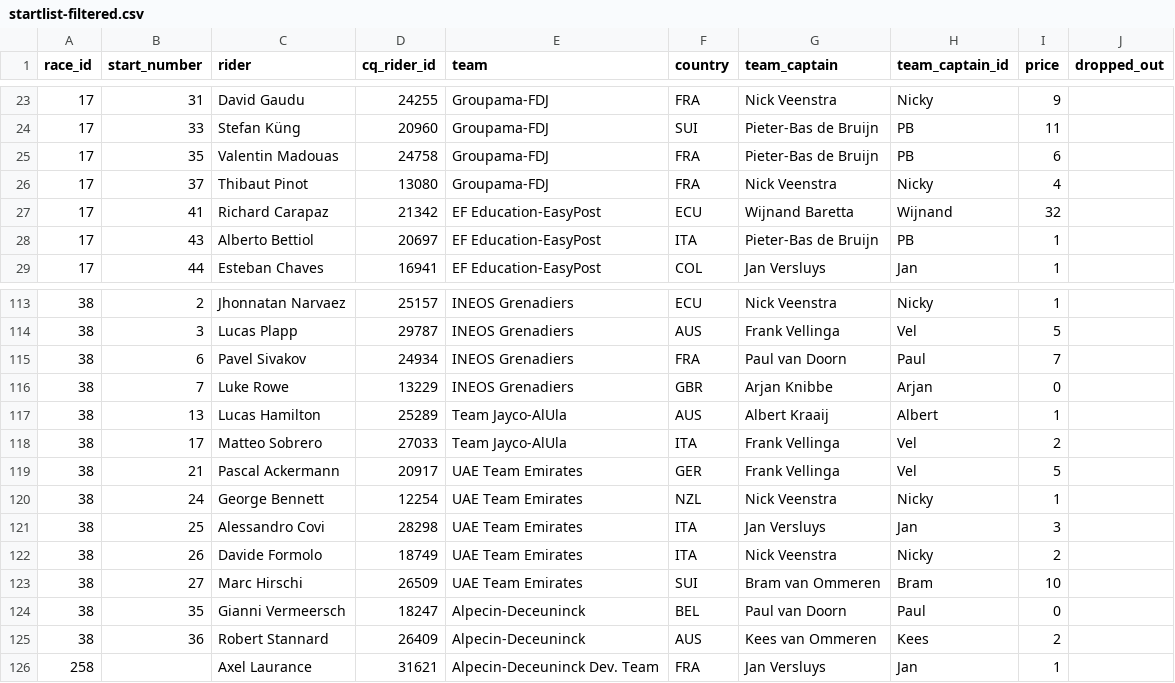
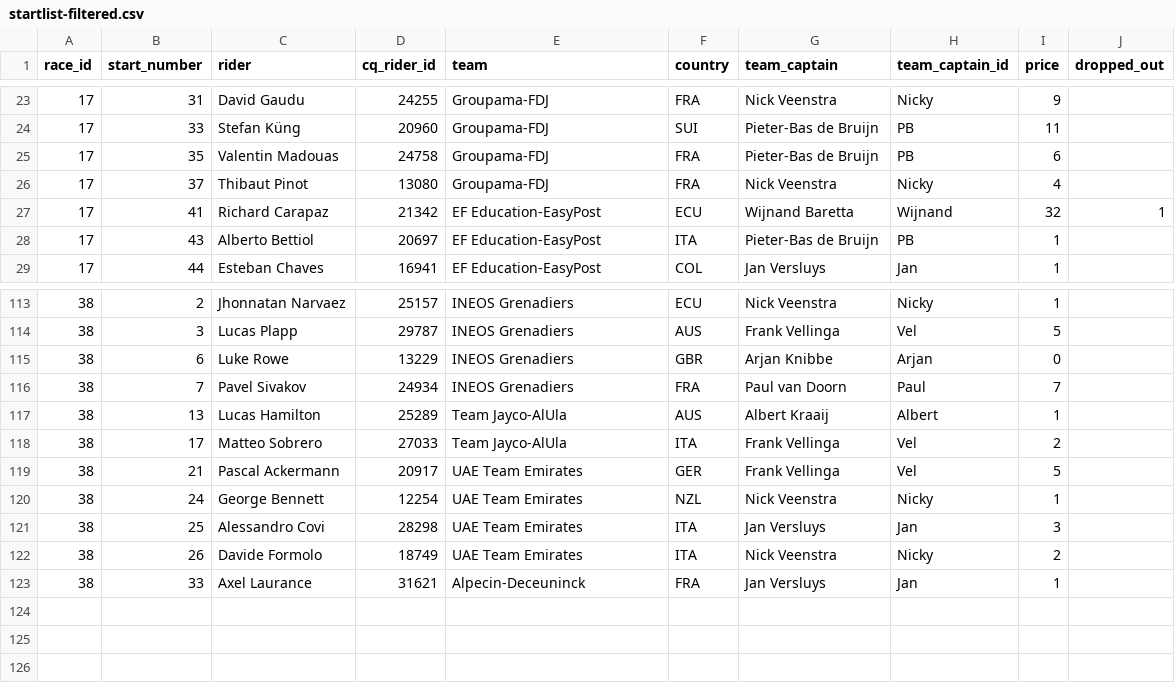
Before and after one commit to wijnandb/wielerspel2023, a CSV file: _data/startlist-filtered.csv, drawn as a sheet; only a part is shown, gaps mark what is left out.

```diff
--- a/_data/startlist-filtered.csv
+++ b/_data/startlist-filtered.csv
@@ -26,3 +26,3 @@ race_id,start_number,rider,cq_rider_id,team,country,team_captain,team_captain_id
 17,37,Thibaut Pinot,13080, Groupama-FDJ,FRA,Nick Veenstra,Nicky,4,
-17,41,Richard Carapaz,21342, EF Education-EasyPost,ECU,Wijnand Baretta,Wijnand,32,
+17,41,Richard Carapaz,21342, EF Education-EasyPost,ECU,Wijnand Baretta,Wijnand,32,1
 17,43,Alberto Bettiol,20697, EF Education-EasyPost,ITA,Pieter-Bas de Bruijn,PB,1,
@@ -114,4 +114,4 @@ race_id,start_number,rider,cq_rider_id,team,country,team_captain,team_captain_id
 38,3,Lucas Plapp,29787,INEOS Grenadiers,AUS,Frank Vellinga,Vel,5,
-38,6,Pavel Sivakov,24934,INEOS Grenadiers,FRA,Paul van Doorn,Paul,7,
-38,7,Luke Rowe,13229,INEOS Grenadiers,GBR,Arjan Knibbe,Arjan,0,
+38,6,Luke Rowe,13229,INEOS Grenadiers,GBR,Arjan Knibbe,Arjan,0,
+38,7,Pavel Sivakov,24934,INEOS Grenadiers,FRA,Paul van Doorn,Paul,7,
 38,13,Lucas Hamilton,25289,Team Jayco-AlUla,AUS,Albert Kraaij,Albert,1,
@@ -122,5 +122,2 @@ race_id,start_number,rider,cq_rider_id,team,country,team_captain,team_captain_id
 38,26,Davide Formolo,18749,UAE Team Emirates,ITA,Nick Veenstra,Nicky,2,
-38,27,Marc Hirschi,26509,UAE Team Emirates,SUI,Bram van Ommeren,Bram,10,
-38,35,Gianni Vermeersch,18247,Alpecin-Deceuninck,BEL,Paul van Doorn,Paul,0,
-38,36,Robert Stannard,26409,Alpecin-Deceuninck,AUS,Kees van Ommeren,Kees,2,
-258,,Axel Laurance,31621,Alpecin-Deceuninck Dev. Team,FRA,Jan Versluys,Jan,1,
+38,33,Axel Laurance,31621,Alpecin-Deceuninck,FRA,Jan Versluys,Jan,1,
```
Also changed, not shown: _data/startlist.csv, 1 other file.
